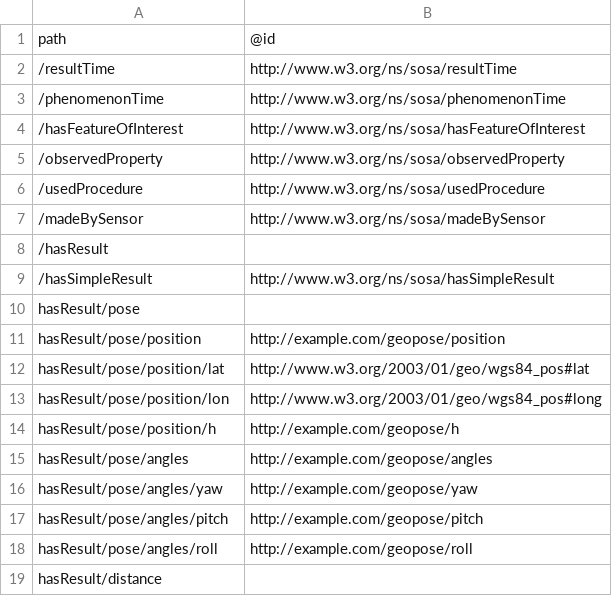
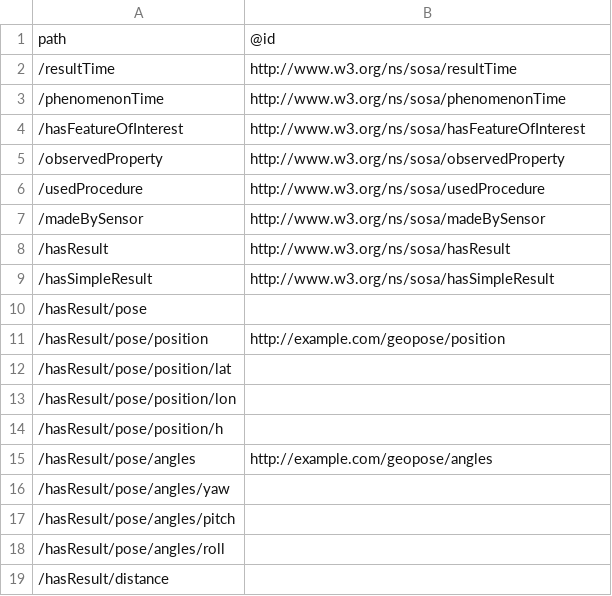
Before and after one commit to qtl-bodc/ogcincubator-bblocks-examples, a TSV file: build/annotated/bbr/examples/observation/vectorObservation/_visited_properties.tsv, drawn as a sheet.

```diff
--- a/build/annotated/bbr/examples/observation/vectorObservation/_visited_properties.tsv
+++ b/build/annotated/bbr/examples/observation/vectorObservation/_visited_properties.tsv
@@ -7,13 +7,13 @@ path	@id
 /madeBySensor	http://www.w3.org/ns/sosa/madeBySensor
-/hasResult	
+/hasResult	http://www.w3.org/ns/sosa/hasResult
 /hasSimpleResult	http://www.w3.org/ns/sosa/hasSimpleResult
-hasResult/pose	
-hasResult/pose/position	http://example.com/geopose/position
-hasResult/pose/position/lat	http://www.w3.org/2003/01/geo/wgs84_pos#lat
-hasResult/pose/position/lon	http://www.w3.org/2003/01/geo/wgs84_pos#long
-hasResult/pose/position/h	http://example.com/geopose/h
-hasResult/pose/angles	http://example.com/geopose/angles
-hasResult/pose/angles/yaw	http://example.com/geopose/yaw
-hasResult/pose/angles/pitch	http://example.com/geopose/pitch
-hasResult/pose/angles/roll	http://example.com/geopose/roll
-hasResult/distance	
+/hasResult/pose	
+/hasResult/pose/position	http://example.com/geopose/position
+/hasResult/pose/position/lat	
+/hasResult/pose/position/lon	
+/hasResult/pose/position/h	
+/hasResult/pose/angles	http://example.com/geopose/angles
+/hasResult/pose/angles/yaw	
+/hasResult/pose/angles/pitch	
+/hasResult/pose/angles/roll	
+/hasResult/distance	
```
Also changed, not shown: build/annotated/bbr/examples/feature/geojsonFeature/_visited_properties.tsv, build/annotated/bbr/examples/observation/vectorObservationFeature/_visited_properties.tsv, 43 other files.
